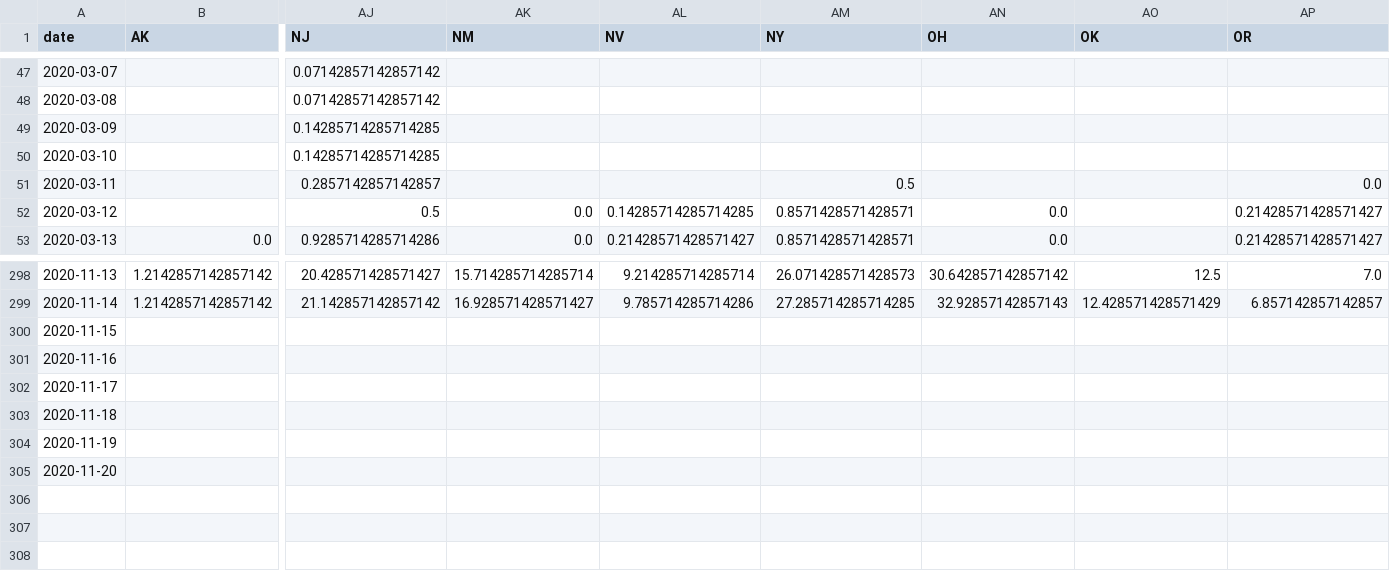
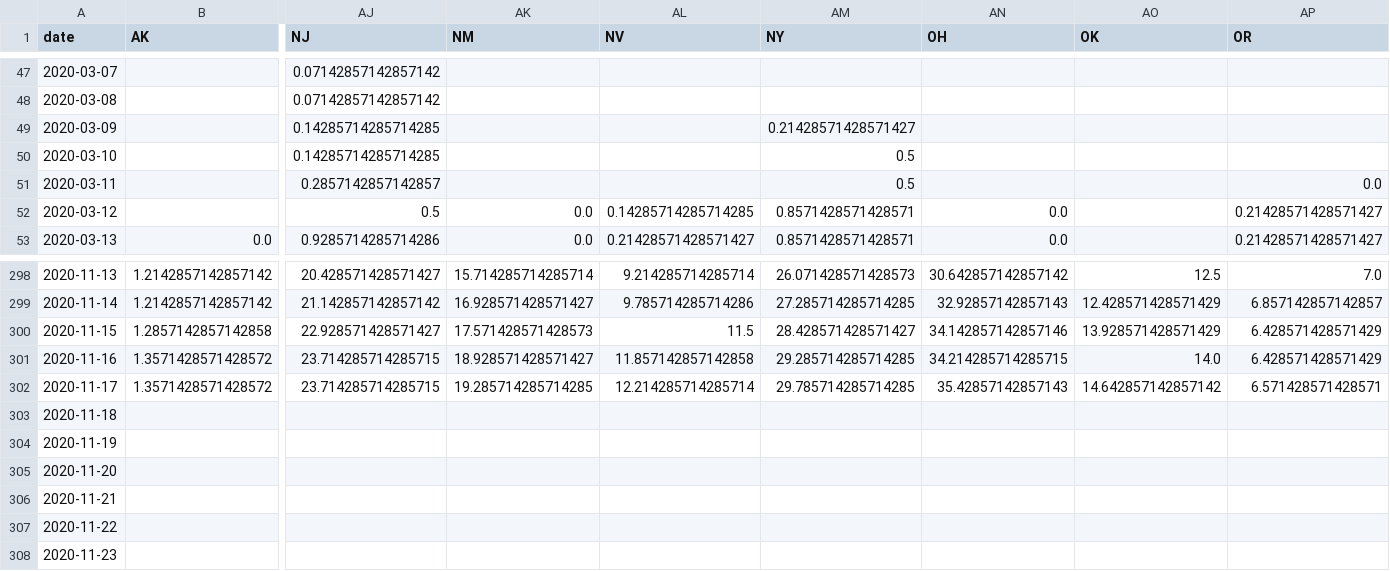
Before and after one commit to jvanderberg/covid-19, a CSV file: state_deaths_daily_14day_centered.csv, drawn as a sheet; only a part is shown, gaps mark what is left out; removed rows and columns are numbered as before the commit, all else as after; rows hold the shown columns only; the diff names each change by its address in the sheet, - before the commit and + after, or states it on an @@ line.

```diff
--- a/state_deaths_daily_14day_centered.csv
+++ b/state_deaths_daily_14day_centered.csv
-AM49 (NY): (empty)
+AM49 (NY): 0.21428571428571427
-AM50 (NY): (empty)
+AM50 (NY): 0.5
-row 300: 2020-11-15
-row 301: 2020-11-16
-row 302: 2020-11-17
+row 300: 2020-11-15 | 1.2857142857142858 | 22.928571428571427 | 17.571428571428573 | 11.5 | 28.428571428571427 | 34.142857142857146 | 13.928571428571429 | 6.428571428571429
+row 301: 2020-11-16 | 1.3571428571428572 | 23.714285714285715 | 18.928571428571427 | 11.857142857142858 | 29.285714285714285 | 34.214285714285715 | 14.0 | 6.428571428571429
+row 302: 2020-11-17 | 1.3571428571428572 | 23.714285714285715 | 19.285714285714285 | 12.214285714285714 | 29.785714285714285 | 35.42857142857143 | 14.642857142857142 | 6.571428571428571
+row 306: 2020-11-21
+row 307: 2020-11-22
+row 308: 2020-11-23
```
Also changed, not shown: regional_hospitalization.csv, regional_hospitalization_beds.csv, 46 other files.
